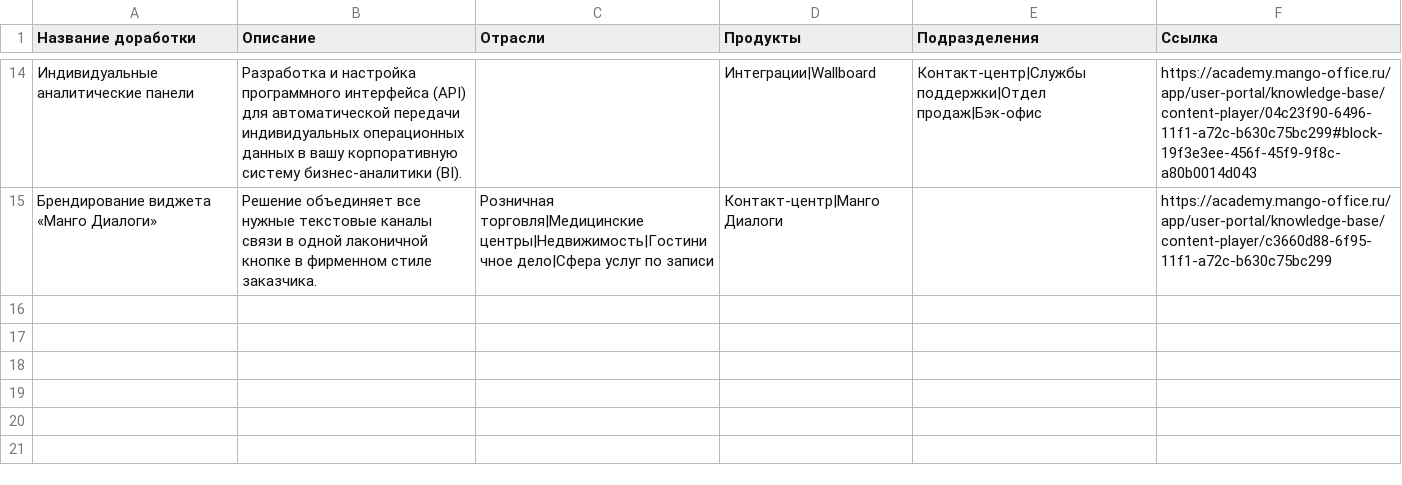
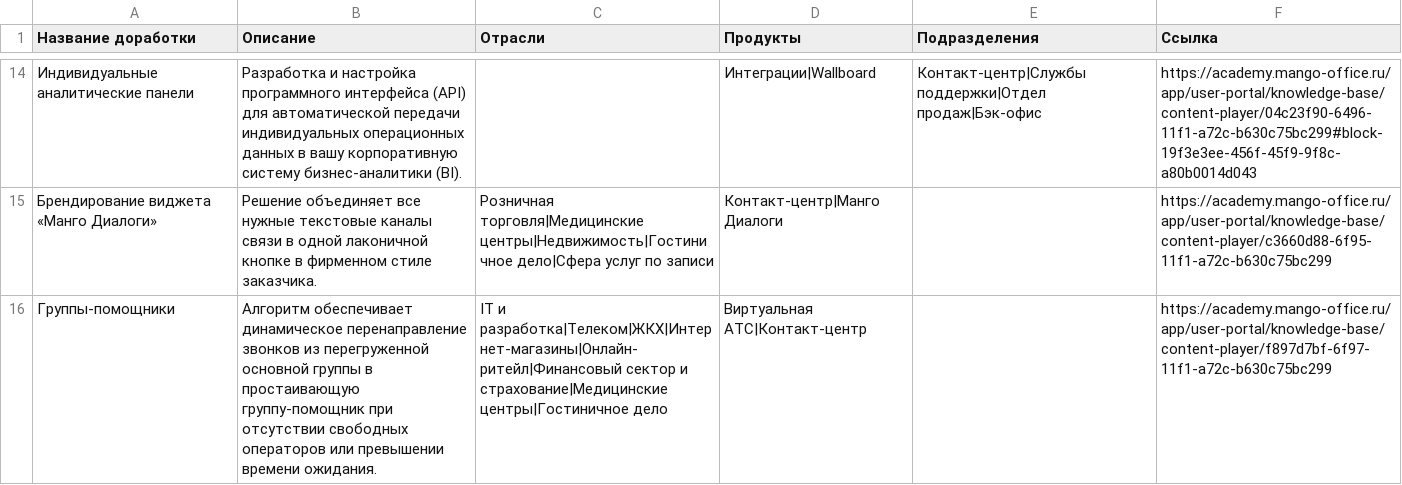
Before and after one commit to alexanderglotov994-debug/marketplace, a CSV file: data/cases.csv, drawn as a sheet; only a part is shown, gaps mark what is left out; the diff names each change by its address in the sheet, - before the commit and + after, or states it on an @@ line.

Commit message:
Update cases.csv via Admin Panel

```diff
--- a/data/cases.csv
+++ b/data/cases.csv
+row 16: Группы-помощники | Алгоритм обеспечивает динамическое перенаправление звонков из перегруженной основной группы в простаивающую группу-помощник при отсутствии свободных операторов или превышении времени ожидания. | IT и разработка|Телеком|ЖКХ|Интернет-магазины|Онлайн-ритейл|Финансовый сектор и страхование|Медицинские центры|Гостиничное дело | Виртуальная АТС|Контакт-центр |  | https://academy.mango-office.ru/app/user-portal/knowledge-base/content-player/f897d7bf-6f97-11f1-a72c-b630c75bc299
```
